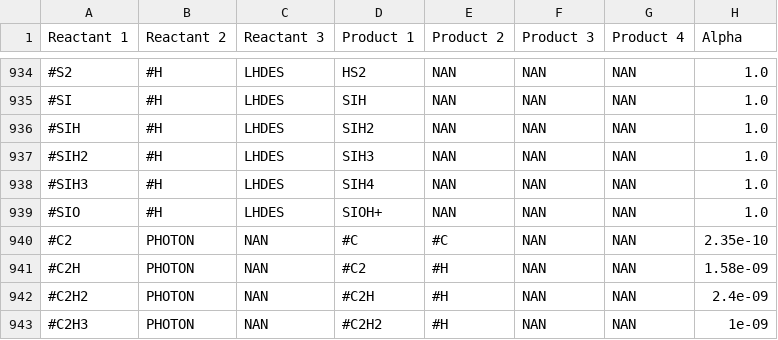
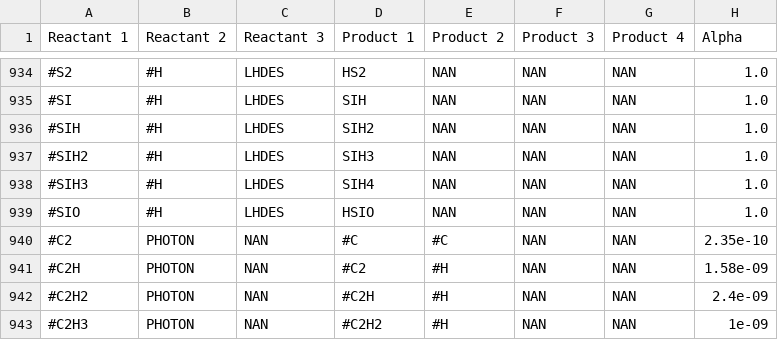
Before and after one commit to uclchem/UCLCHEM, a CSV file: src/uclchem/reactions.csv, drawn as a sheet; only a part is shown, gaps mark what is left out; the diff names each change by its address in the sheet, - before the commit and + after, or states it on an @@ line.

```diff
--- a/src/uclchem/reactions.csv
+++ b/src/uclchem/reactions.csv
-D939 (Product 1): SIOH+
+D939 (Product 1): HSIO
```
Also changed, not shown: Makerates/data/default/default_grain_network.csv, 37 other files.
